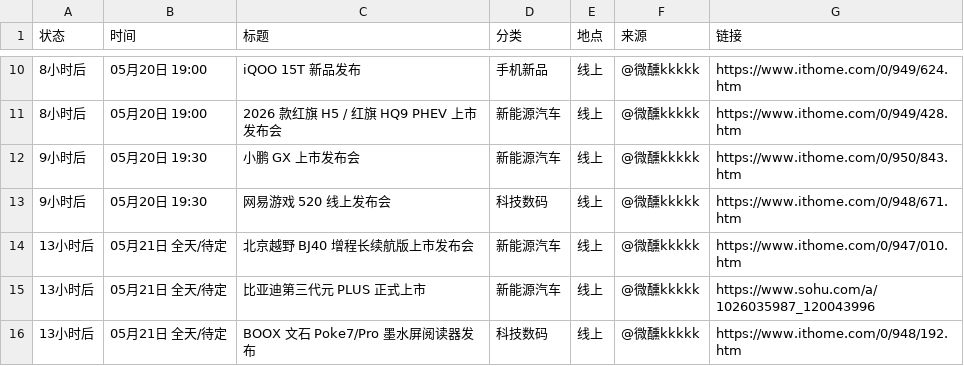
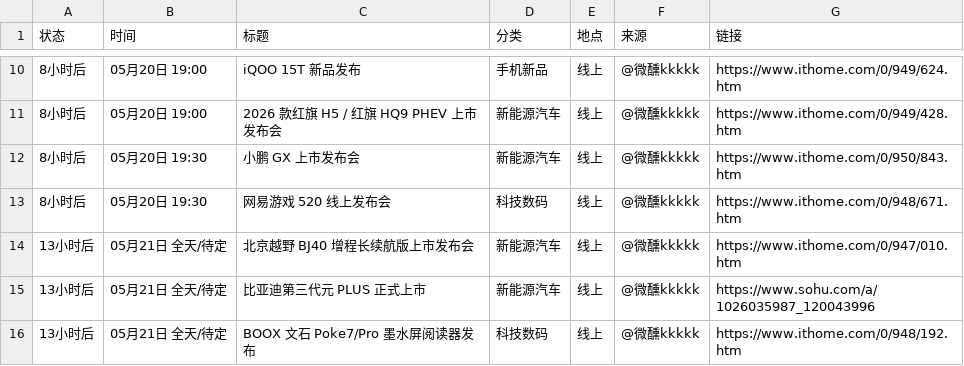
Before and after one commit to weixunkkkkk/fabuhuizixun, a CSV file: out/daily_summary.csv, drawn as a sheet; only a part is shown, gaps mark what is left out.

```diff
--- a/out/daily_summary.csv
+++ b/out/daily_summary.csv
@@ -11,4 +11,4 @@
 8小时后,05月20日 19:00,2026 款红旗 H5 / 红旗 HQ9 PHEV 上市发布会,新能源汽车,线上,@微醺kkkkk,https://www.ithome.com/0/949/428.htm
-9小时后,05月20日 19:30,小鹏 GX 上市发布会,新能源汽车,线上,@微醺kkkkk,https://www.ithome.com/0/950/843.htm
-9小时后,05月20日 19:30,网易游戏 520 线上发布会,科技数码,线上,@微醺kkkkk,https://www.ithome.com/0/948/671.htm
+8小时后,05月20日 19:30,小鹏 GX 上市发布会,新能源汽车,线上,@微醺kkkkk,https://www.ithome.com/0/950/843.htm
+8小时后,05月20日 19:30,网易游戏 520 线上发布会,科技数码,线上,@微醺kkkkk,https://www.ithome.com/0/948/671.htm
 13小时后,05月21日 全天/待定,北京越野 BJ40 增程长续航版上市发布会,新能源汽车,线上,@微醺kkkkk,https://www.ithome.com/0/947/010.htm
```
Also changed, not shown: 7 other files.
